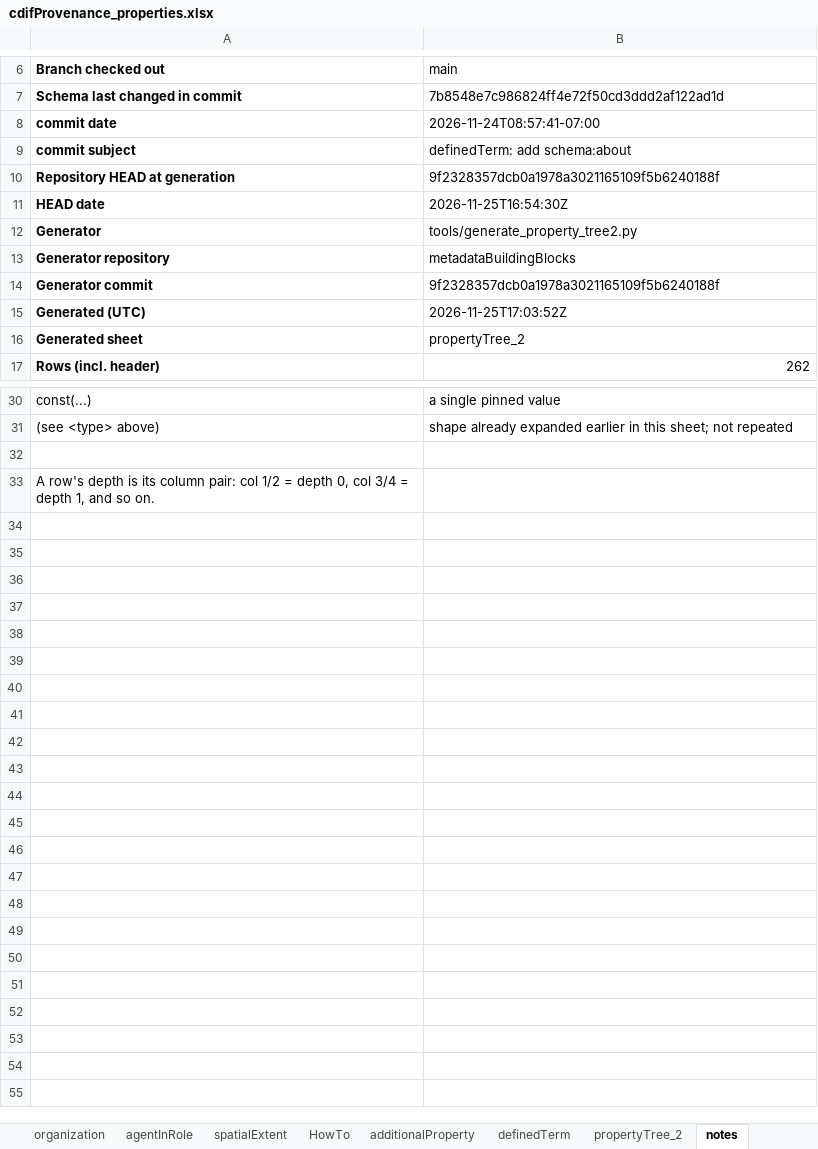
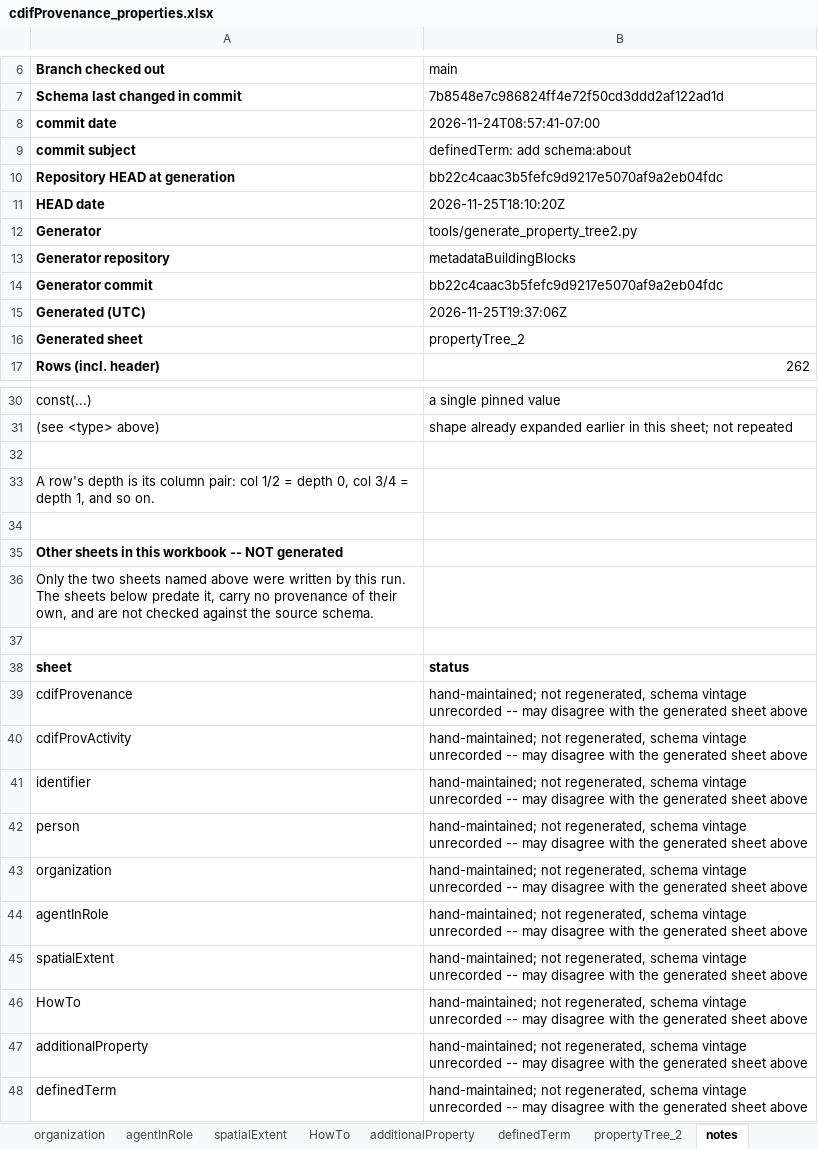
Before and after one commit to Cross-Domain-Interoperability-Framework/metadataBuildingBlocks, an Excel workbook: _sources/profiles/cdifProfile/cdifProvenance/cdifProvenance_properties.xlsx, sheet notes, drawn as a sheet; only a part is shown, gaps mark what is left out; values as stored, in another font and other column widths than the file's, no borders; the diff names each change by its address in the sheet, - before the commit and + after, or states it on an @@ line.

```diff
--- a/_sources/profiles/cdifProfile/cdifProvenance/cdifProvenance_properties.xlsx (sheet notes)
+++ b/_sources/profiles/cdifProfile/cdifProvenance/cdifProvenance_properties.xlsx (sheet notes)
-B10: 9f2328357dcb0a1978a3021165109f5b6240188f
+B10: bb22c4caac3b5fefc9d9217e5070af9a2eb04fdc
-B11: 2026-11-25T16:54:30Z
+B11: 2026-11-25T18:10:20Z
-B14: 9f2328357dcb0a1978a3021165109f5b6240188f
+B14: bb22c4caac3b5fefc9d9217e5070af9a2eb04fdc
-B15: 2026-11-25T17:03:52Z
+B15: 2026-11-25T19:37:06Z
+row 34: (empty)
+row 35: Other sheets in this workbook -- NOT generated
+row 36: Only the two sheets named above were written by this run. The sheets below predate it, carry no provenance of their own, and are not checked against the source schema.
+row 37: (empty)
+row 38: sheet | status
+row 39: cdifProvenance | hand-maintained; not regenerated, schema vintage unrecorded -- may disagree with the generated sheet above
+row 40: cdifProvActivity | hand-maintained; not regenerated, schema vintage unrecorded -- may disagree with the generated sheet above
+row 41: identifier | hand-maintained; not regenerated, schema vintage unrecorded -- may disagree with the generated sheet above
+row 42: person | hand-maintained; not regenerated, schema vintage unrecorded -- may disagree with the generated sheet above
+row 43: organization | hand-maintained; not regenerated, schema vintage unrecorded -- may disagree with the generated sheet above
+row 44: agentInRole | hand-maintained; not regenerated, schema vintage unrecorded -- may disagree with the generated sheet above
+row 45: spatialExtent | hand-maintained; not regenerated, schema vintage unrecorded -- may disagree with the generated sheet above
+row 46: HowTo | hand-maintained; not regenerated, schema vintage unrecorded -- may disagree with the generated sheet above
+row 47: additionalProperty | hand-maintained; not regenerated, schema vintage unrecorded -- may disagree with the generated sheet above
+row 48: definedTerm | hand-maintained; not regenerated, schema vintage unrecorded -- may disagree with the generated sheet above
```
Also changed, not shown: _sources/profiles/cdifCompositeProfile/CoreDiscovery/CDIFDiscovery_properties.xlsx, _sources/profiles/cdifCompositeProfile/DiscoveryDataDescription/CDIFDataDescriptionProfile_properties.xlsx, 12 other files.
